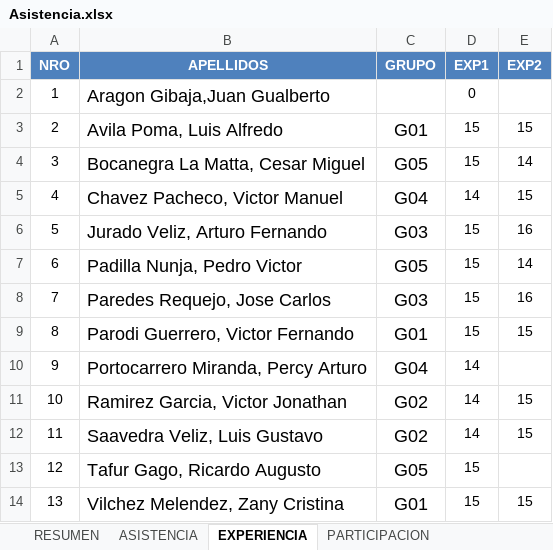
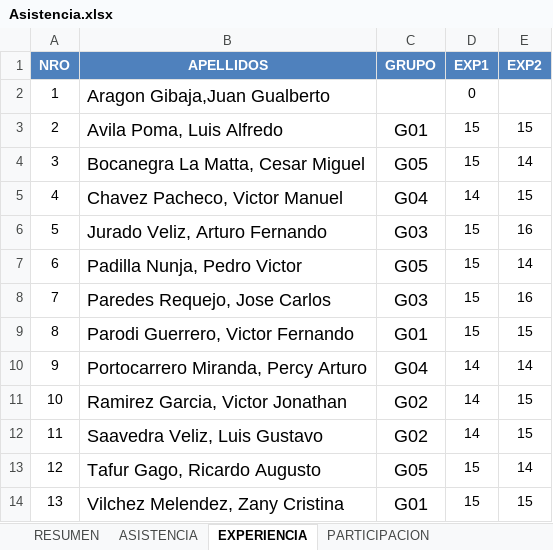
Before and after one commit to gcoronelc/UCS_TDP_2016-4, an Excel workbook: Docs/Asistencia.xlsx, sheet EXPERIENCIA, drawn as a sheet; values as stored, in another font and other column widths than the file's, no borders; the diff names each change by its address in the sheet, - before the commit and + after, or states it on an @@ line.

```diff
--- a/Docs/Asistencia.xlsx (sheet EXPERIENCIA)
+++ b/Docs/Asistencia.xlsx (sheet EXPERIENCIA)
-E10 (EXP2): (empty)
+E10 (EXP2): 14
-E13 (EXP2): (empty)
+E13 (EXP2): 14
```
Also changed, not shown: sheet PARTICIPACION, sheet RESUMEN, sheet ASISTENCIA.
